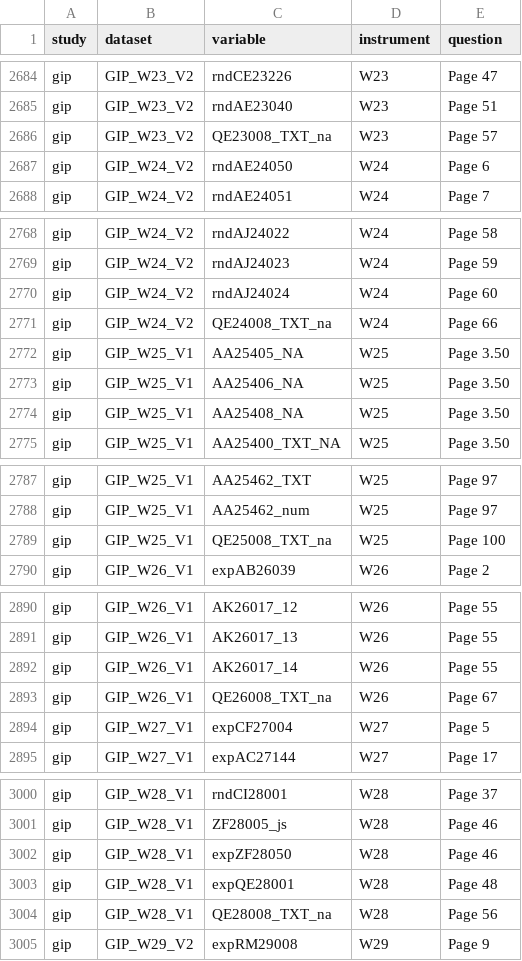
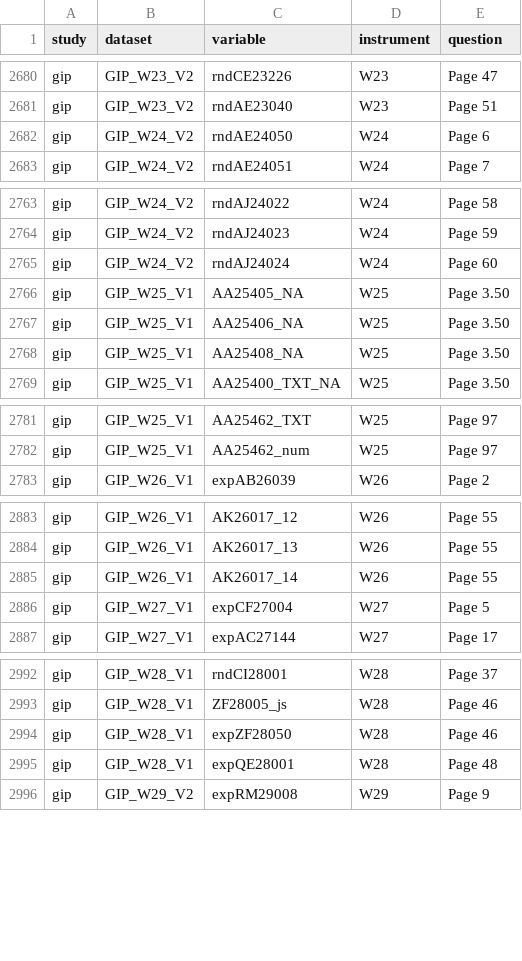
Before and after one commit to paneldata/gip, a CSV file: metadata/questions_variables.csv, drawn as a sheet; only a part is shown, gaps mark what is left out; removed rows and columns are numbered as before the commit, all else as after; the diff covers the shown part only; the diff names each change by its address in the sheet, - before the commit and + after, or states it on an @@ line.

```diff
--- a/metadata/questions_variables.csv
+++ b/metadata/questions_variables.csv
-row 2686: gip | GIP_W23_V2 | QE23008_TXT_na | W23 | Page 57
-row 2771: gip | GIP_W24_V2 | QE24008_TXT_na | W24 | Page 66
-row 2789: gip | GIP_W25_V1 | QE25008_TXT_na | W25 | Page 100
-row 2893: gip | GIP_W26_V1 | QE26008_TXT_na | W26 | Page 67
-row 3004: gip | GIP_W28_V1 | QE28008_TXT_na | W28 | Page 56
```
Also changed, not shown: 1 added row, 10 removed rows and 3 edited cells elsewhere in this file.
